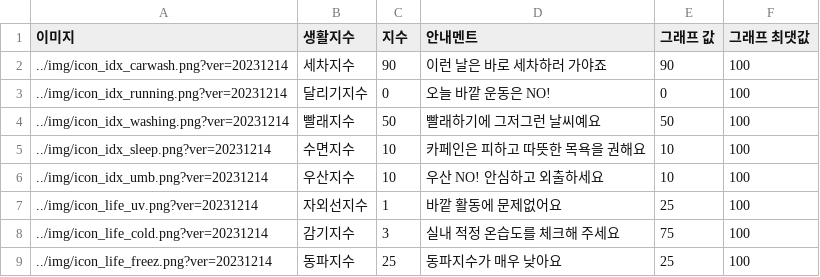
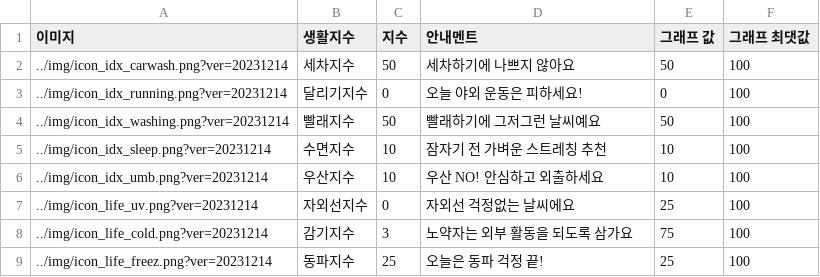
Before and after one commit to njy622/Onnanana_second-Projct, a CSV file: 02.남지영/웹 구현/onnana/src/python/data/kweather.csv, drawn as a sheet.

```diff
--- a/02.남지영/웹 구현/onnana/src/python/data/kweather.csv
+++ b/02.남지영/웹 구현/onnana/src/python/data/kweather.csv
@@ -1,9 +1,9 @@
 이미지,생활지수,지수,안내멘트,그래프 값,그래프 최댓값
-../img/icon_idx_carwash.png?ver=20231214,세차지수,90,이런 날은 바로 세차하러 가야죠,90,100
-../img/icon_idx_running.png?ver=20231214,달리기지수,0,오늘 바깥 운동은 NO!,0,100
+../img/icon_idx_carwash.png?ver=20231214,세차지수,50,세차하기에 나쁘지 않아요,50,100
+../img/icon_idx_running.png?ver=20231214,달리기지수,0,오늘 야외 운동은 피하세요!,0,100
 ../img/icon_idx_washing.png?ver=20231214,빨래지수,50,빨래하기에 그저그런 날씨예요,50,100
-../img/icon_idx_sleep.png?ver=20231214,수면지수,10,카페인은 피하고 따뜻한 목욕을 권해요,10,100
+../img/icon_idx_sleep.png?ver=20231214,수면지수,10,잠자기 전 가벼운 스트레칭 추천,10,100
 ../img/icon_idx_umb.png?ver=20231214,우산지수,10,우산 NO! 안심하고 외출하세요,10,100
-../img/icon_life_uv.png?ver=20231214,자외선지수,1,바깥 활동에 문제없어요,25,100
-../img/icon_life_cold.png?ver=20231214,감기지수,3,실내 적정 온습도를 체크해 주세요,75,100
-../img/icon_life_freez.png?ver=20231214,동파지수,25,동파지수가 매우 낮아요,25,100
+../img/icon_life_uv.png?ver=20231214,자외선지수,0,자외선 걱정없는 날씨에요,25,100
+../img/icon_life_cold.png?ver=20231214,감기지수,3,노약자는 외부 활동을 되도록 삼가요,75,100
+../img/icon_life_freez.png?ver=20231214,동파지수,25,오늘은 동파 걱정 끝!,25,100
```
Also changed, not shown: 7 other files.
